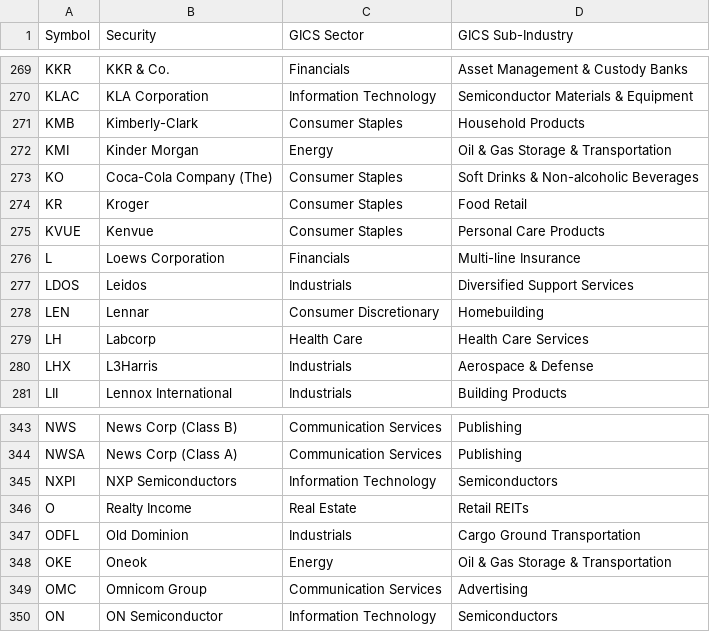
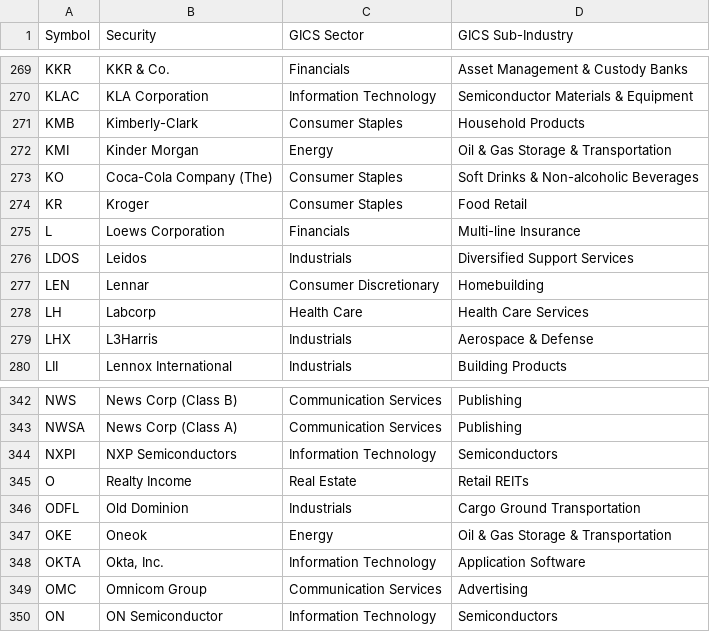
Before and after one commit to 1kbgz/crowdsource-datasets, a CSV file: sp500/constituents.csv, drawn as a sheet; only a part is shown, gaps mark what is left out; removed rows and columns are numbered as before the commit, all else as after; the diff names each change by its address in the sheet, - before the commit and + after, or states it on an @@ line.

Commit message:
chore: refresh datasets (2026-11-05)

```diff
--- a/sp500/constituents.csv
+++ b/sp500/constituents.csv
-row 275: KVUE | Kenvue | Consumer Staples | Personal Care Products
+row 348: OKTA | Okta, Inc. | Information Technology | Application Software
```
Also changed, not shown: bikeshare/citibike/stations.csv.
